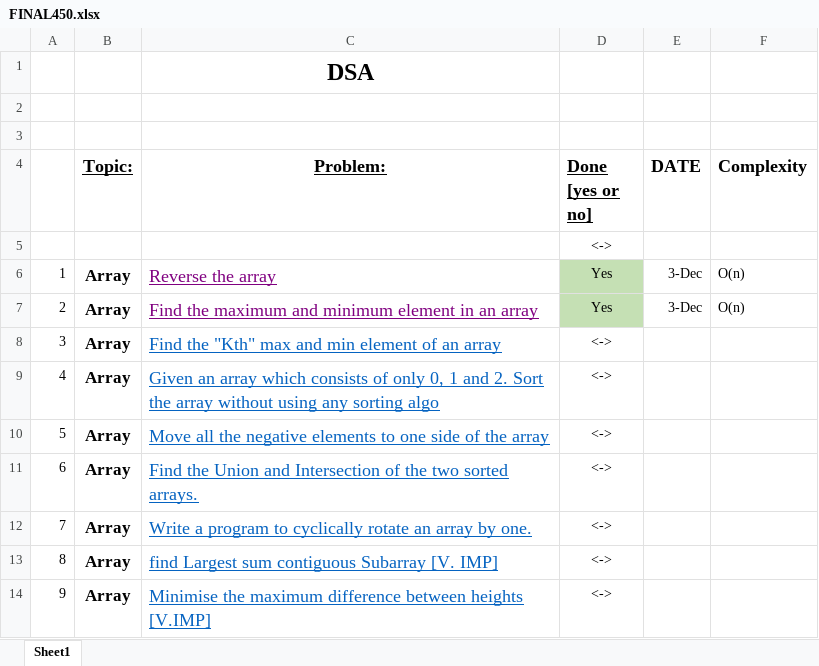
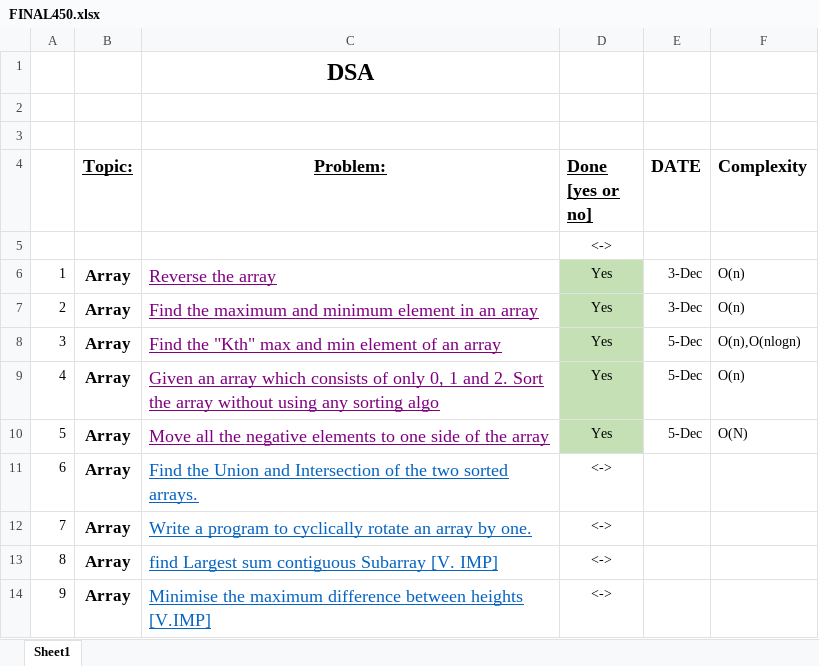
Before and after one commit to sakar97/DSA, an Excel workbook: Questions/FINAL450.xlsx, sheet Sheet1, drawn as a sheet; only a part is shown; values as stored, in another font and other column widths than the file's, no borders; the diff names each change by its address in the sheet, - before the commit and + after, or states it on an @@ line.

```diff
--- a/Questions/FINAL450.xlsx (sheet Sheet1)
+++ b/Questions/FINAL450.xlsx (sheet Sheet1)
-C8:C10 text colour: #0563C1
+C8:C10 text colour: #800080
-D8:D10 (Done [yes or no]): <->
+D8:D10 (Done [yes or no]): Yes
-D8:D10 fill: none
+D8:D10 fill: #C5E0B4
-E8:E10 (DATE): (empty)
+E8:E10 (DATE): 5-Dec
-F8 (Complexity): (empty)
+F8 (Complexity): O(n),O(nlogn)
-F9 (Complexity): (empty)
+F9 (Complexity): O(n)
-F10 (Complexity): (empty)
+F10 (Complexity): O(N)
```
Also changed, not shown: 6 other files.
